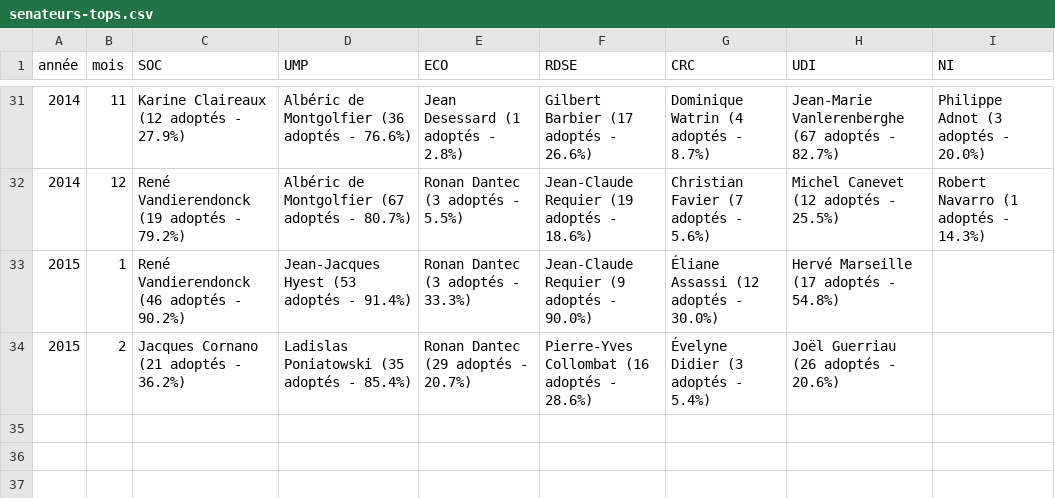
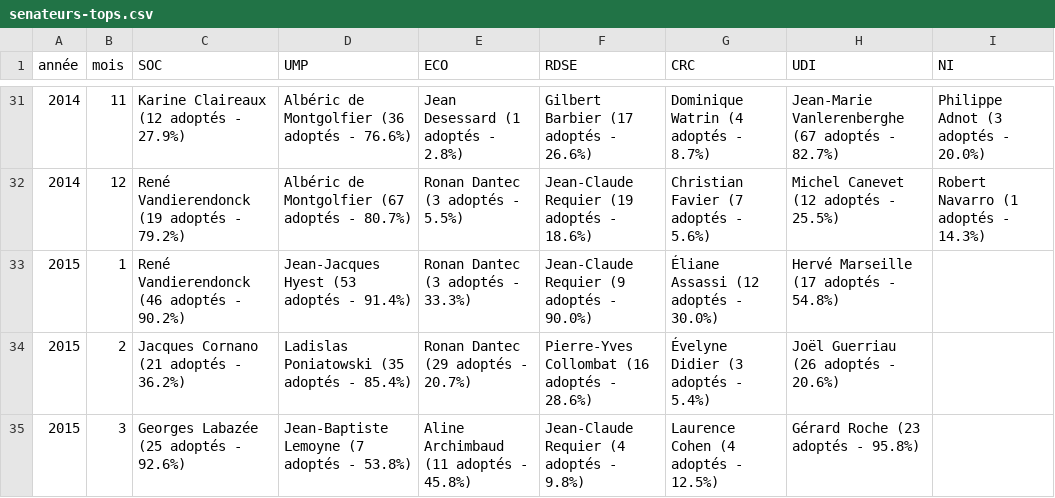
Before and after one commit to regardscitoyens/top-amendements-adoptes, a CSV file: data/senateurs-tops.csv, drawn as a sheet; only a part is shown, gaps mark what is left out.

Commit message:
update data

```diff
--- a/data/senateurs-tops.csv
+++ b/data/senateurs-tops.csv
@@ -34 +34,2 @@ année,mois,SOC,UMP,ECO,RDSE,CRC,UDI,NI
 2015,2,Jacques Cornano (21 adoptés - 36.2%),Ladislas Poniatowski (35 adoptés - 85.4%),Ronan Dantec (29 adoptés - 20.7%),Pierre-Yves Collombat (16 adoptés - 28.6%),Évelyne Didier (3 adoptés - 5.4%),Joël Guerriau (26 adoptés - 20.6%),
+2015,3,Georges Labazée (25 adoptés - 92.6%),Jean-Baptiste Lemoyne (7 adoptés - 53.8%),Aline Archimbaud (11 adoptés - 45.8%),Jean-Claude Requier (4 adoptés - 9.8%),Laurence Cohen (4 adoptés - 12.5%),Gérard Roche (23 adoptés - 95.8%),
```
Also changed, not shown: data/deputes-tops.csv, 2 other files.
